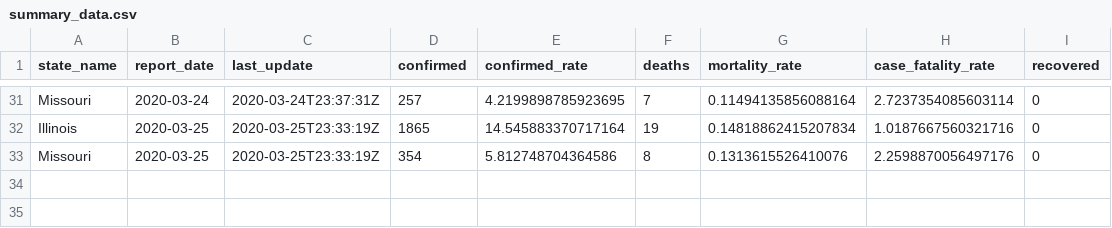
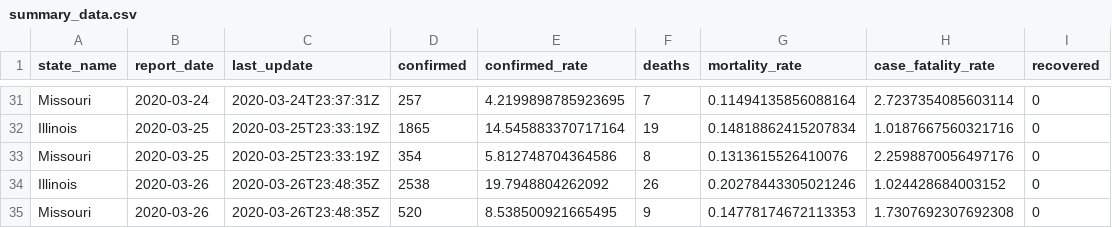
Before and after one commit to slu-openGIS/covid_daily_viz_archive, a CSV file: data/summary_data.csv, drawn as a sheet; only a part is shown, gaps mark what is left out; the diff names each change by its address in the sheet, - before the commit and + after, or states it on an @@ line.

```diff
--- a/data/summary_data.csv
+++ b/data/summary_data.csv
+row 34: Illinois | 2020-03-26 | 2020-03-26T23:48:35Z | 2538 | 19.7948804262092 | 26 | 0.20278443305021246 | 1.024428684003152 | 0
+row 35: Missouri | 2020-03-26 | 2020-03-26T23:48:35Z | 520 | 8.538500921665495 | 9 | 0.14778174672113353 | 1.7307692307692308 | 0
```
Also changed, not shown: 12 other files.
